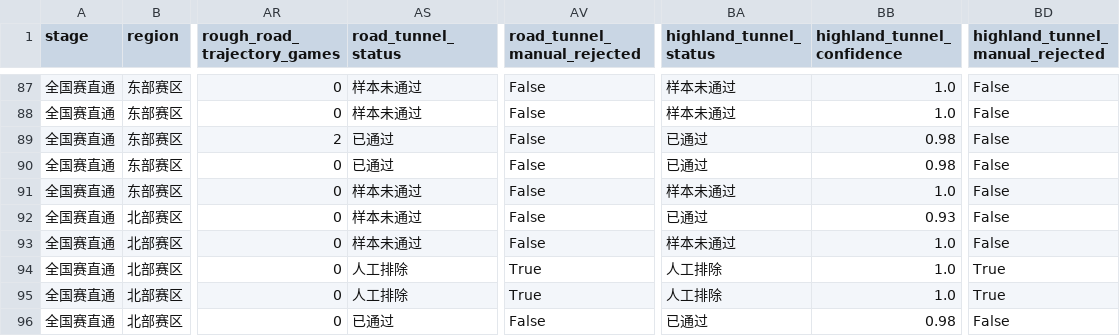
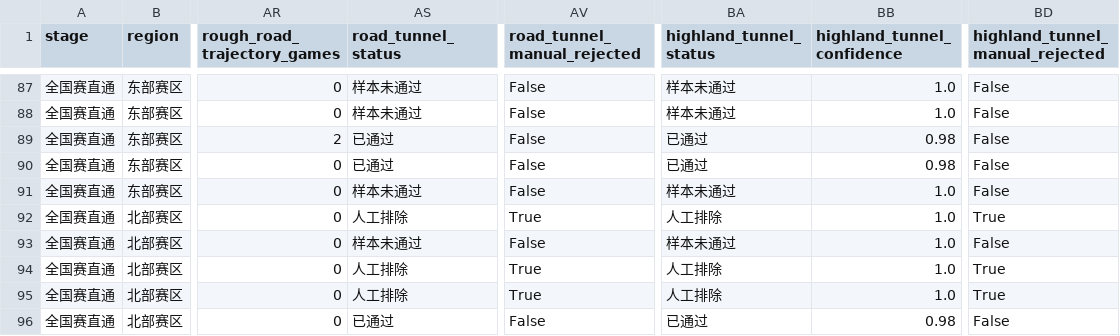
Before and after one commit to JiaweiJiangAngus/RMUC_Match_Visualization, a CSV file: analysis/outputs/team_ground_terrain_capabilities_44x5.csv, drawn as a sheet; only a part is shown, gaps mark what is left out; the diff names each change by its address in the sheet, - before the commit and + after, or states it on an @@ line.

```diff
--- a/analysis/outputs/team_ground_terrain_capabilities_44x5.csv
+++ b/analysis/outputs/team_ground_terrain_capabilities_44x5.csv
-AS92 (road_tunnel_status): 样本未通过
+AS92 (road_tunnel_status): 人工排除
-AV92 (road_tunnel_manual_rejected): False
+AV92 (road_tunnel_manual_rejected): True
-BA92 (highland_tunnel_status): 已通过
+BA92 (highland_tunnel_status): 人工排除
-BB92 (highland_tunnel_confidence): 0.93
+BB92 (highland_tunnel_confidence): 1.0
-BD92 (highland_tunnel_manual_rejected): False
+BD92 (highland_tunnel_manual_rejected): True
```
Also changed, not shown: analysis/manual_terrain_capabilities.csv, analysis/outputs/team_ground_terrain_capabilities_long.csv, 13 other files.
